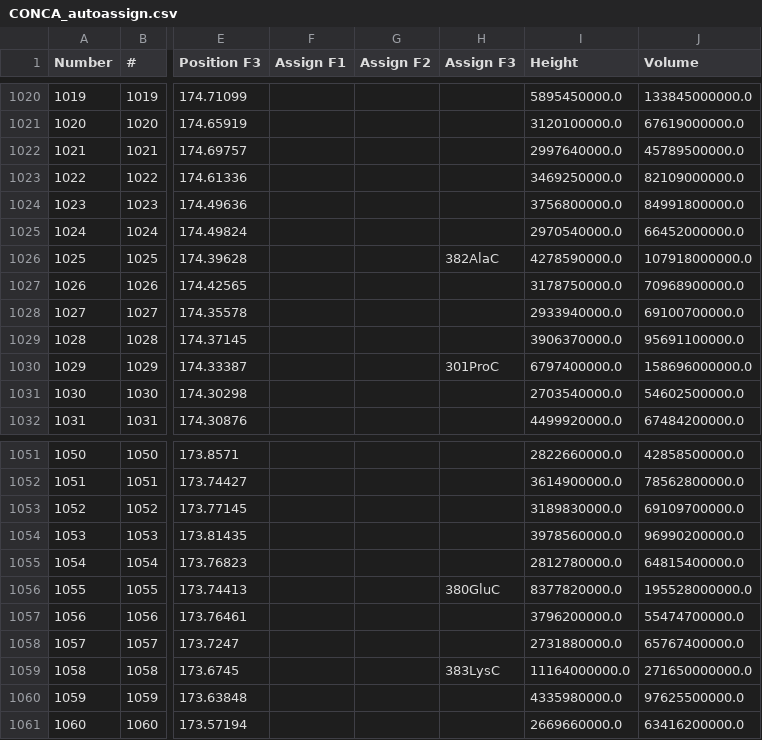
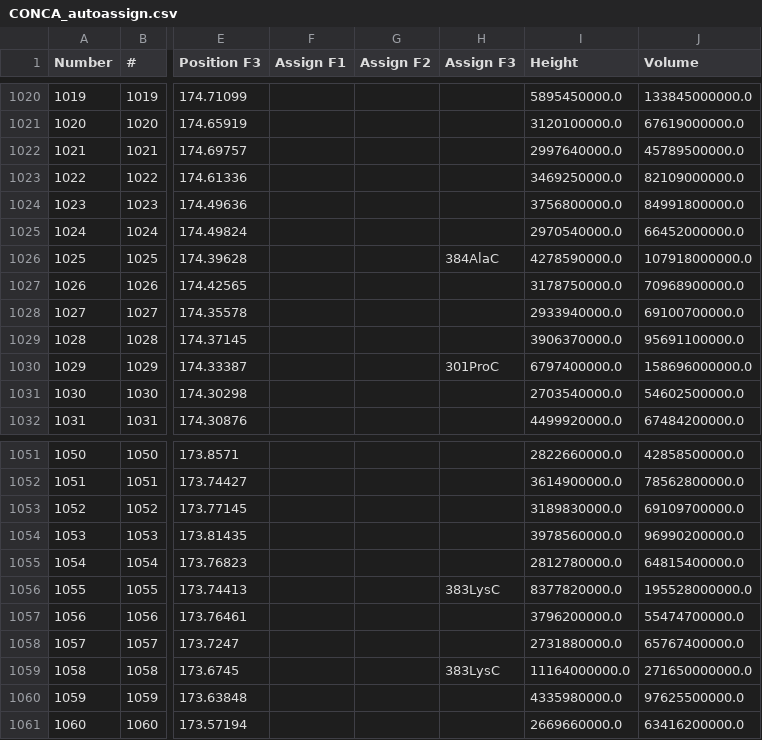
Before and after one commit to annaliseyang/Assignmr, a CSV file: peaklists/CONCA_autoassign.csv, drawn as a sheet; only a part is shown, gaps mark what is left out; the diff names each change by its address in the sheet, - before the commit and + after, or states it on an @@ line.

```diff
--- a/peaklists/CONCA_autoassign.csv
+++ b/peaklists/CONCA_autoassign.csv
-H1026 (Assign F3): 382AlaC
+H1026 (Assign F3): 384AlaC
-H1056 (Assign F3): 380GluC
+H1056 (Assign F3): 383LysC
```
Also changed, not shown: 7 other files.
